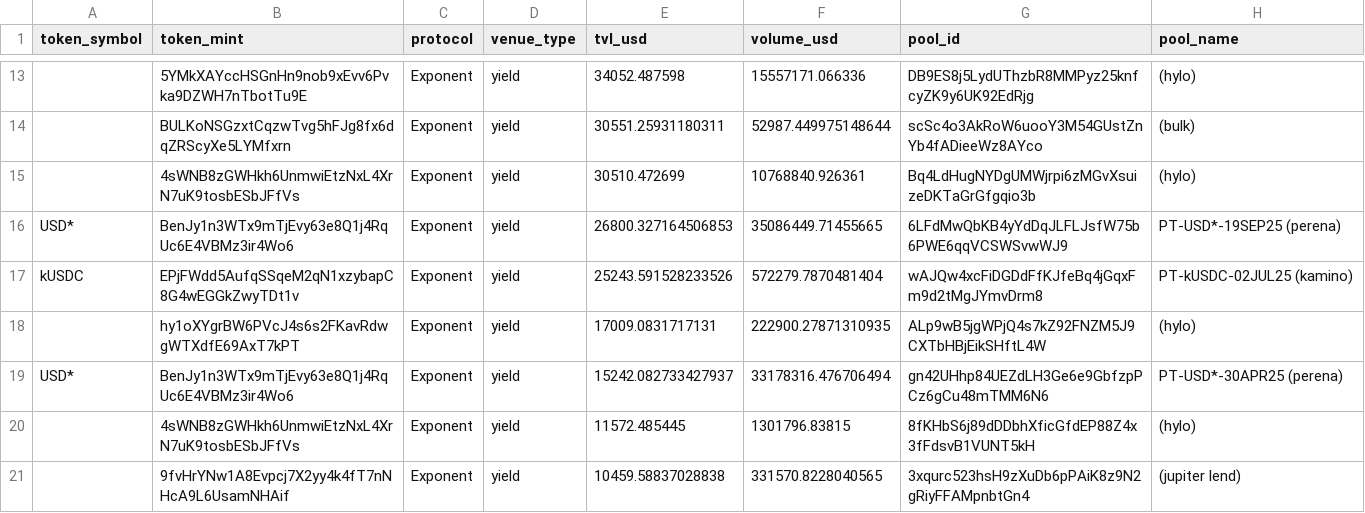
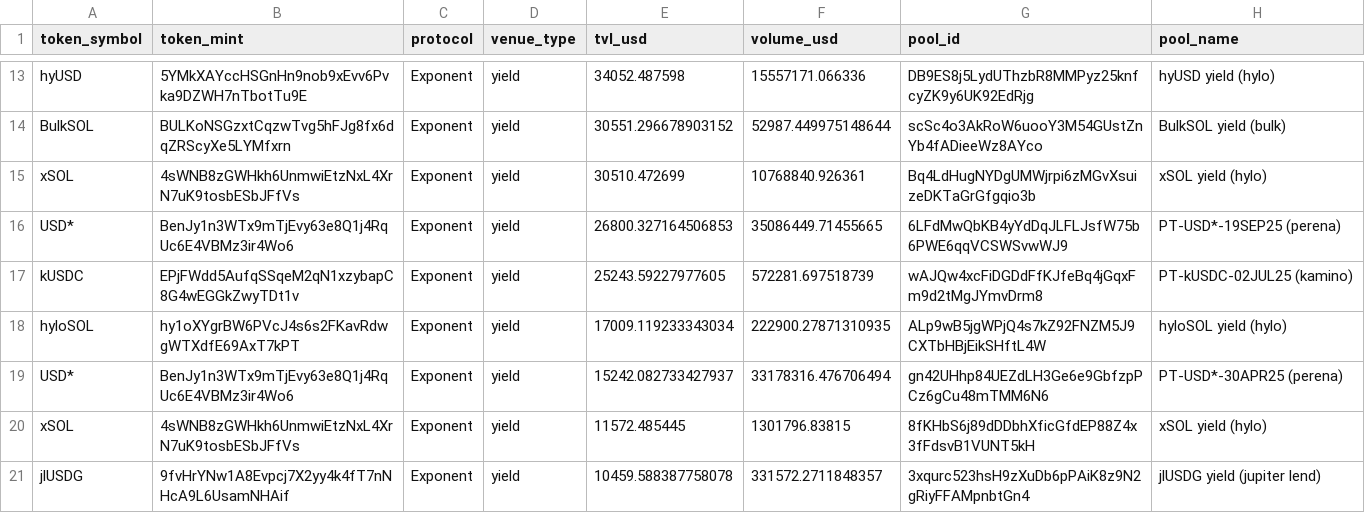
Before and after one commit to 0xNomadAnalyst/pfx, a CSV file: prospect-search/solana/app/output/exponent_markets.csv, drawn as a sheet; only a part is shown, gaps mark what is left out; the diff covers the shown part only.

```diff
--- a/prospect-search/solana/app/output/exponent_markets.csv
+++ b/prospect-search/solana/app/output/exponent_markets.csv
@@ -13,9 +13,9 @@ token_symbol,token_mint,protocol,venue_type,tvl_usd,volume_usd,pool_id,pool_name
-,5YMkXAYccHSGnHn9nob9xEvv6Pvka9DZWH7nTbotTu9E,Exponent,yield,34052.487598,15557171.066336,DB9ES8j5LydUThzbR8MMPyz25knfcyZK9y6UK92EdRjg, (hylo)
-,BULKoNSGzxtCqzwTvg5hFJg8fx6dqZRScyXe5LYMfxrn,Exponent,yield,30551.25931180311,52987.449975148644,scSc4o3AkRoW6uooY3M54GUstZnYb4fADieeWz8AYco, (bulk)
-,4sWNB8zGWHkh6UnmwiEtzNxL4XrN7uK9tosbESbJFfVs,Exponent,yield,30510.472699,10768840.926361,Bq4LdHugNYDgUMWjrpi6zMGvXsuizeDKTaGrGfgqio3b, (hylo)
+hyUSD,5YMkXAYccHSGnHn9nob9xEvv6Pvka9DZWH7nTbotTu9E,Exponent,yield,34052.487598,15557171.066336,DB9ES8j5LydUThzbR8MMPyz25knfcyZK9y6UK92EdRjg,hyUSD yield (hylo)
+BulkSOL,BULKoNSGzxtCqzwTvg5hFJg8fx6dqZRScyXe5LYMfxrn,Exponent,yield,30551.296678903152,52987.449975148644,scSc4o3AkRoW6uooY3M54GUstZnYb4fADieeWz8AYco,BulkSOL yield (bulk)
+xSOL,4sWNB8zGWHkh6UnmwiEtzNxL4XrN7uK9tosbESbJFfVs,Exponent,yield,30510.472699,10768840.926361,Bq4LdHugNYDgUMWjrpi6zMGvXsuizeDKTaGrGfgqio3b,xSOL yield (hylo)
 USD*,BenJy1n3WTx9mTjEvy63e8Q1j4RqUc6E4VBMz3ir4Wo6,Exponent,yield,26800.327164506853,35086449.71455665,6LFdMwQbKB4yYdDqJLFLJsfW75b6PWE6qqVCSWSvwWJ9,PT-USD*-19SEP25 (perena)
-kUSDC,EPjFWdd5AufqSSqeM2qN1xzybapC8G4wEGGkZwyTDt1v,Exponent,yield,25243.591528233526,572279.7870481404,wAJQw4xcFiDGDdFfKJfeBq4jGqxFm9d2tMgJYmvDrm8,PT-kUSDC-02JUL25 (kamino)
-,hy1oXYgrBW6PVcJ4s6s2FKavRdwgWTXdfE69AxT7kPT,Exponent,yield,17009.0831717131,222900.27871310935,ALp9wB5jgWPjQ4s7kZ92FNZM5J9CXTbHBjEikSHftL4W, (hylo)
+kUSDC,EPjFWdd5AufqSSqeM2qN1xzybapC8G4wEGGkZwyTDt1v,Exponent,yield,25243.59227977605,572281.697518739,wAJQw4xcFiDGDdFfKJfeBq4jGqxFm9d2tMgJYmvDrm8,PT-kUSDC-02JUL25 (kamino)
+hyloSOL,hy1oXYgrBW6PVcJ4s6s2FKavRdwgWTXdfE69AxT7kPT,Exponent,yield,17009.119233343034,222900.27871310935,ALp9wB5jgWPjQ4s7kZ92FNZM5J9CXTbHBjEikSHftL4W,hyloSOL yield (hylo)
 USD*,BenJy1n3WTx9mTjEvy63e8Q1j4RqUc6E4VBMz3ir4Wo6,Exponent,yield,15242.082733427937,33178316.476706494,gn42UHhp84UEZdLH3Ge6e9GbfzpPCz6gCu48mTMM6N6,PT-USD*-30APR25 (perena)
-,4sWNB8zGWHkh6UnmwiEtzNxL4XrN7uK9tosbESbJFfVs,Exponent,yield,11572.485445,1301796.83815,8fKHbS6j89dDDbhXficGfdEP88Z4x3fFdsvB1VUNT5kH, (hylo)
-,9fvHrYNw1A8Evpcj7X2yy4k4fT7nNHcA9L6UsamNHAif,Exponent,yield,10459.58837028838,331570.8228040565,3xqurc523hsH9zXuDb6pPAiK8z9N2gRiyFFAMpnbtGn4, (jupiter lend)
+xSOL,4sWNB8zGWHkh6UnmwiEtzNxL4XrN7uK9tosbESbJFfVs,Exponent,yield,11572.485445,1301796.83815,8fKHbS6j89dDDbhXficGfdEP88Z4x3fFdsvB1VUNT5kH,xSOL yield (hylo)
+jlUSDG,9fvHrYNw1A8Evpcj7X2yy4k4fT7nNHcA9L6UsamNHAif,Exponent,yield,10459.588387758078,331572.2711848357,3xqurc523hsH9zXuDb6pPAiK8z9N2gRiyFFAMpnbtGn4,jlUSDG yield (jupiter lend)
```
Also changed, not shown: 34 edited cells elsewhere in this file, prospect-search/solana/app/output/kamino_reserves.csv, prospect-search/solana/app/output/meteora_tokens.csv, 9 other files.
